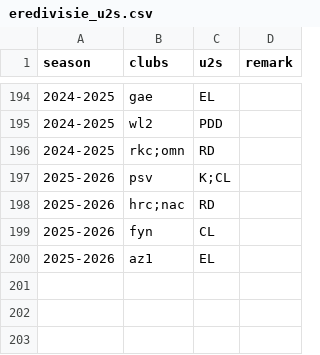
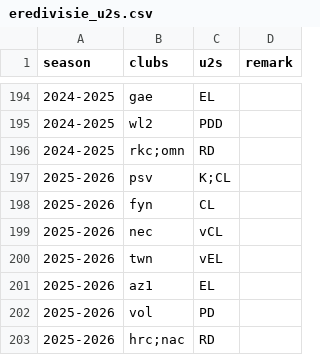
Before and after one commit to epsig/shob, a CSV file: data/sport/eredivisie/eredivisie_u2s.csv, drawn as a sheet; only a part is shown, gaps mark what is left out.

```diff
--- a/data/sport/eredivisie/eredivisie_u2s.csv
+++ b/data/sport/eredivisie/eredivisie_u2s.csv
@@ -197,4 +197,7 @@ season,clubs,u2s,remark
 2025-2026,psv,K;CL,
+2025-2026,fyn,CL,
+2025-2026,nec,vCL,
+2025-2026,twn,vEL,
+2025-2026,az1,EL,
+2025-2026,vol,PD,
 2025-2026,hrc;nac,RD,
-2025-2026,fyn,CL,
-2025-2026,az1,EL,
```
Also changed, not shown: 7 other files.
